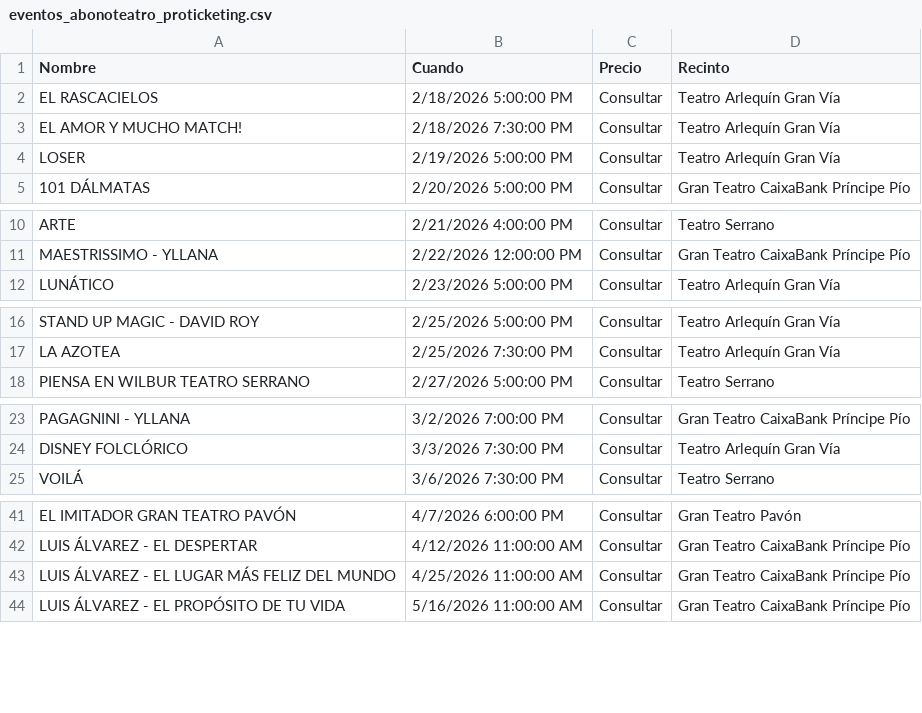
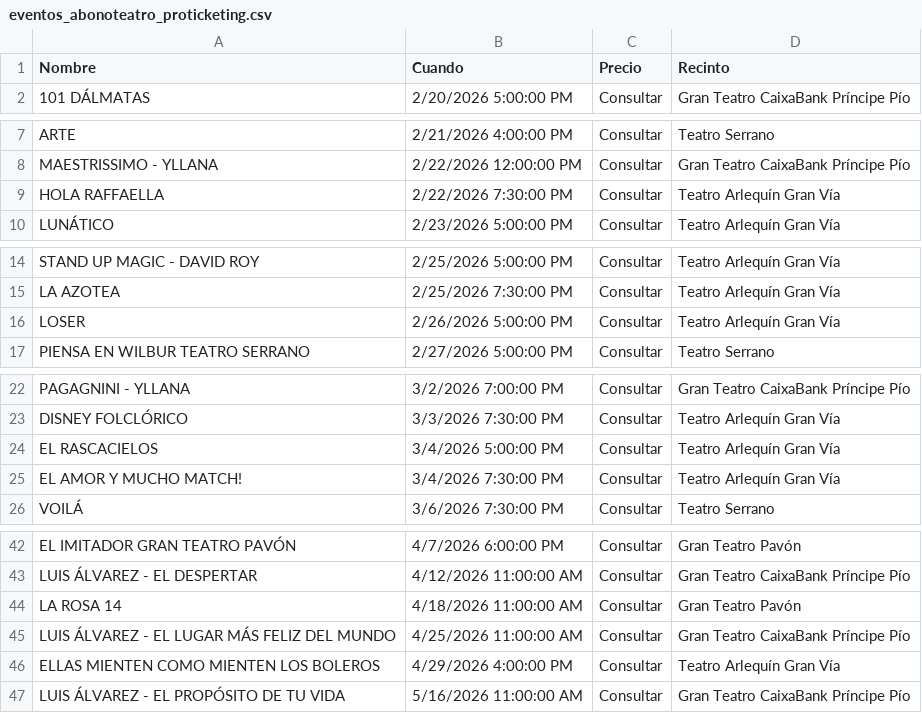
Before and after one commit to valonsot/Proticketing, a CSV file: eventos_abonoteatro_proticketing.csv, drawn as a sheet; only a part is shown, gaps mark what is left out.

```diff
--- a/eventos_abonoteatro_proticketing.csv
+++ b/eventos_abonoteatro_proticketing.csv
@@ -1,5 +1,2 @@
 "Nombre";"Cuando";"Precio";"Recinto"
-"EL RASCACIELOS";"2/18/2026 5:00:00 PM";"Consultar";"Teatro Arlequín Gran Vía"
-"EL AMOR Y MUCHO MATCH!";"2/18/2026 7:30:00 PM";"Consultar";"Teatro Arlequín Gran Vía"
-"LOSER";"2/19/2026 5:00:00 PM";"Consultar";"Teatro Arlequín Gran Vía"
 "101 DÁLMATAS";"2/20/2026 5:00:00 PM";"Consultar";"Gran Teatro CaixaBank Príncipe Pío"
@@ -11,2 +8,3 @@
 "MAESTRISSIMO - YLLANA";"2/22/2026 12:00:00 PM";"Consultar";"Gran Teatro CaixaBank Príncipe Pío"
+"HOLA RAFFAELLA";"2/22/2026 7:30:00 PM";"Consultar";"Teatro Arlequín Gran Vía"
 "LUNÁTICO";"2/23/2026 5:00:00 PM";"Consultar";"Teatro Arlequín Gran Vía"
@@ -17,2 +15,3 @@
 "LA AZOTEA";"2/25/2026 7:30:00 PM";"Consultar";"Teatro Arlequín Gran Vía"
+"LOSER";"2/26/2026 5:00:00 PM";"Consultar";"Teatro Arlequín Gran Vía"
 "PIENSA EN WILBUR TEATRO SERRANO";"2/27/2026 5:00:00 PM";"Consultar";"Teatro Serrano"
@@ -24,2 +23,4 @@
 "DISNEY FOLCLÓRICO";"3/3/2026 7:30:00 PM";"Consultar";"Teatro Arlequín Gran Vía"
+"EL RASCACIELOS";"3/4/2026 5:00:00 PM";"Consultar";"Teatro Arlequín Gran Vía"
+"EL AMOR Y MUCHO MATCH!";"3/4/2026 7:30:00 PM";"Consultar";"Teatro Arlequín Gran Vía"
 "VOILÁ";"3/6/2026 7:30:00 PM";"Consultar";"Teatro Serrano"
@@ -42,3 +43,5 @@
 "LUIS ÁLVAREZ - EL DESPERTAR";"4/12/2026 11:00:00 AM";"Consultar";"Gran Teatro CaixaBank Príncipe Pío"
+"LA ROSA 14";"4/18/2026 11:00:00 AM";"Consultar";"Gran Teatro Pavón"
 "LUIS ÁLVAREZ - EL LUGAR MÁS FELIZ DEL MUNDO";"4/25/2026 11:00:00 AM";"Consultar";"Gran Teatro CaixaBank Príncipe Pío"
+"ELLAS MIENTEN COMO MIENTEN LOS BOLEROS";"4/29/2026 4:00:00 PM";"Consultar";"Teatro Arlequín Gran Vía"
 "LUIS ÁLVAREZ - EL PROPÓSITO DE TU VIDA";"5/16/2026 11:00:00 AM";"Consultar";"Gran Teatro CaixaBank Príncipe Pío"
```
